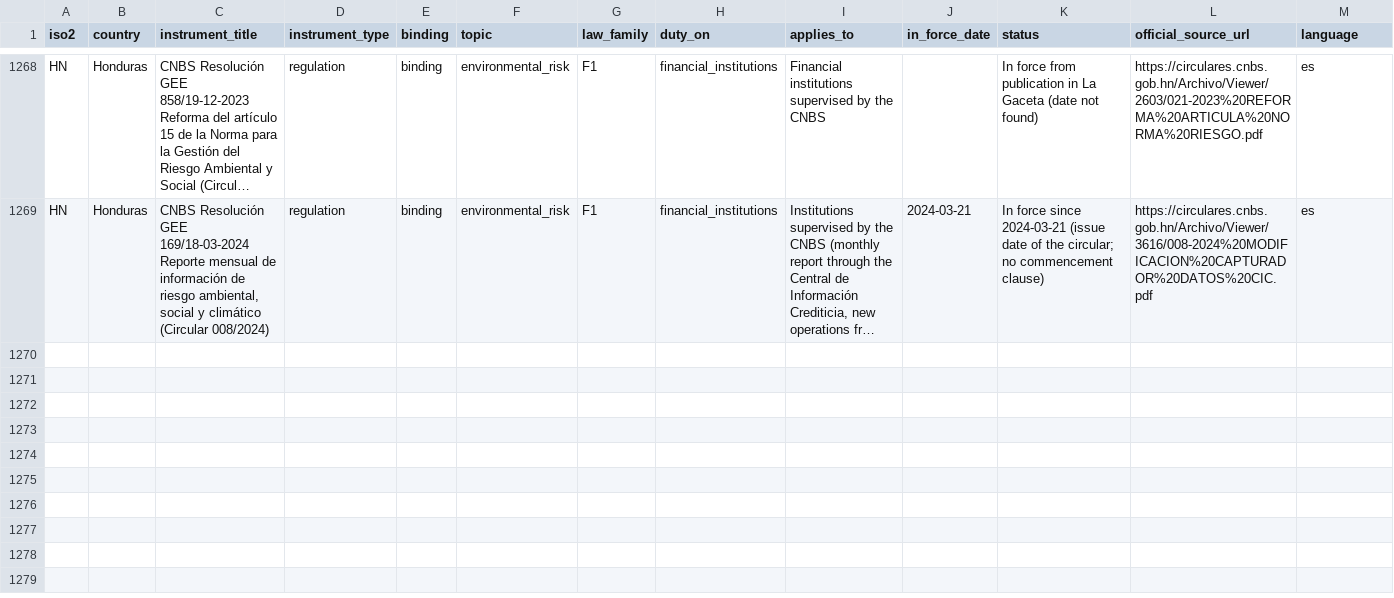
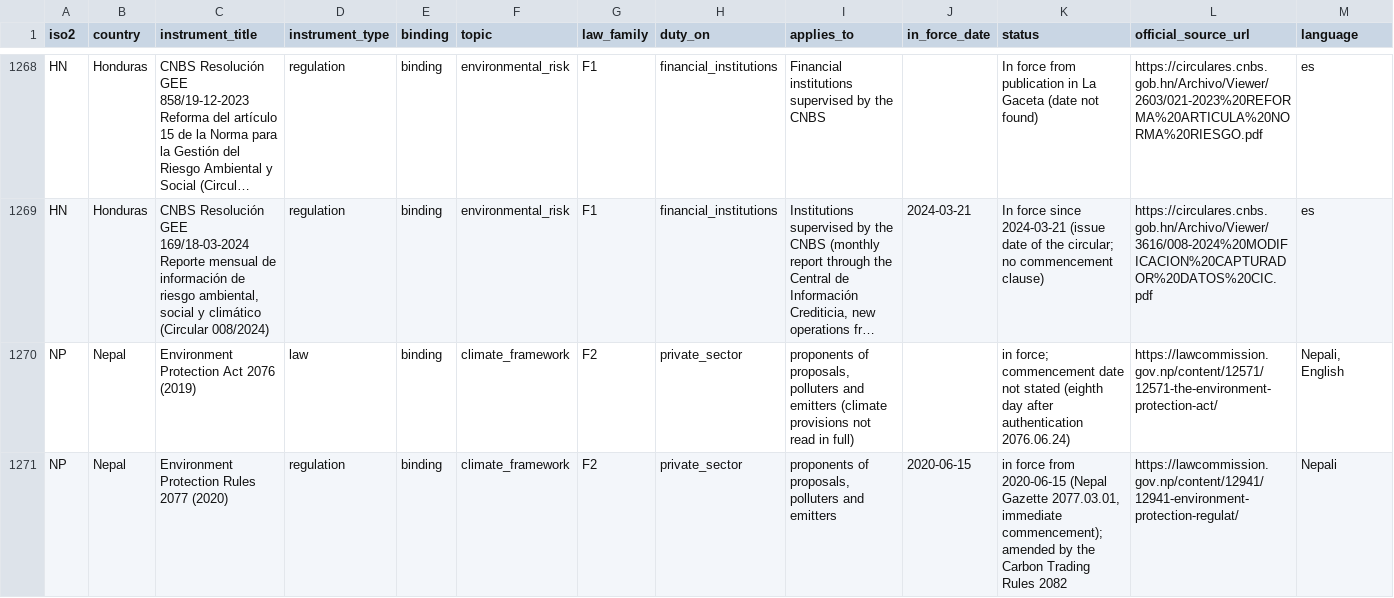
Before and after one commit to GoCarbonTracker-Hq/global-esg-law, a CSV file: register/register.csv, drawn as a sheet; only a part is shown, gaps mark what is left out; long unchanged cells end in …; rows hold the shown columns only; the diff covers the shown part only; the diff names each change by its address in the sheet, - before the commit and + after, or states it on an @@ line.

```diff
--- a/register/register.csv
+++ b/register/register.csv
+row 1270: NP | Nepal | Environment Protection Act 2076 (2019) | law | binding | climate_framework | F2 | private_sector | proponents of proposals, polluters and emitters (climate provisions not read in full) |  | in force; commencement date not stated (eighth day after authentication 2076.06.24) | https://lawcommission.gov.np/content/12571/12571-the-environment-protection-act/ | Nepali, English
+row 1271: NP | Nepal | Environment Protection Rules 2077 (2020) | regulation | binding | climate_framework | F2 | private_sector | proponents of proposals, polluters and emitters | 2020-06-15 | in force from 2020-06-15 (Nepal Gazette 2077.03.01, immediate commencement); amended by the Carbon Trading Rules 2082 | https://lawcommission.gov.np/content/12941/12941-environment-protection-regulat/ | Nepali
```
Also changed, not shown: 2 added rows and 8 edited cells elsewhere in this file, 6 other files.
